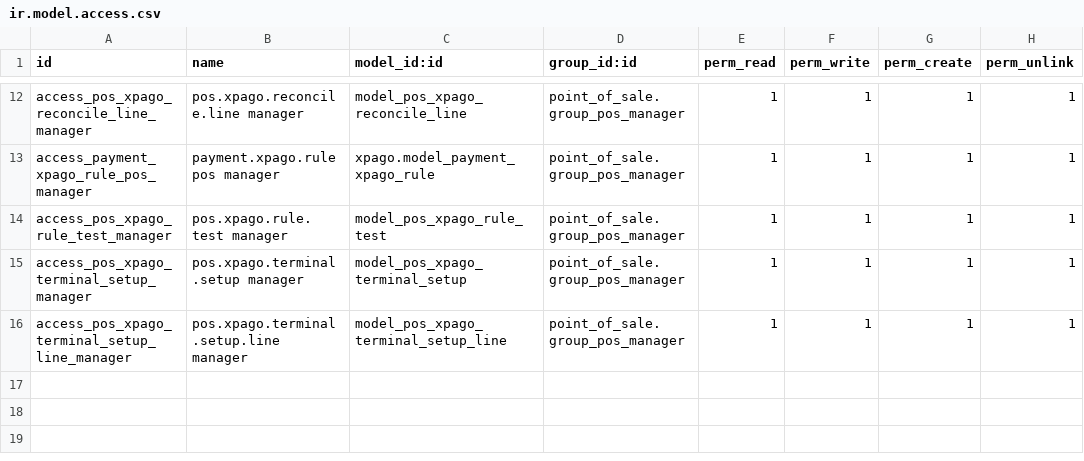
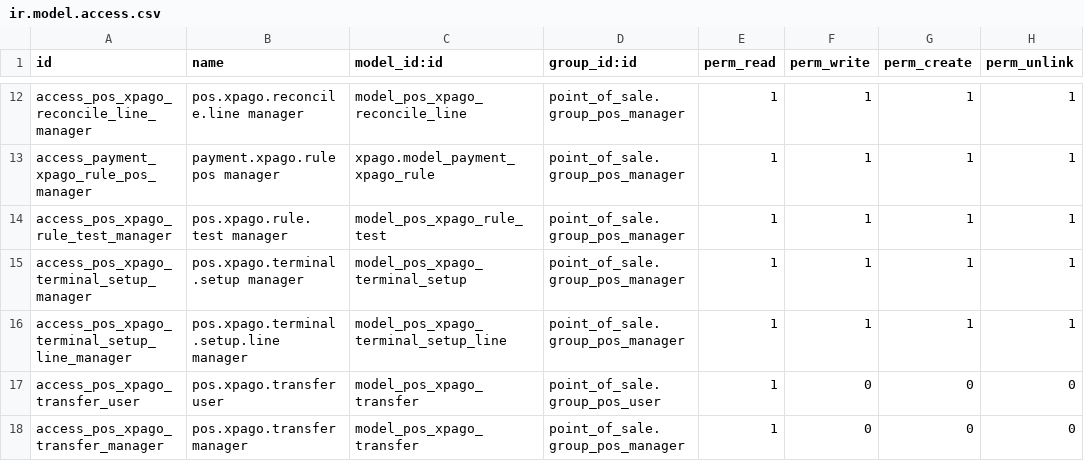
Before and after one commit to Cristofferson/xubax-odoo-apps, a CSV file: xpago/security/ir.model.access.csv, drawn as a sheet; only a part is shown, gaps mark what is left out; the diff names each change by its address in the sheet, - before the commit and + after, or states it on an @@ line.

```diff
--- a/xpago/security/ir.model.access.csv
+++ b/xpago/security/ir.model.access.csv
+row 17: access_pos_xpago_transfer_user | pos.xpago.transfer user | model_pos_xpago_transfer | point_of_sale.group_pos_user | 1 | 0 | 0 | 0
+row 18: access_pos_xpago_transfer_manager | pos.xpago.transfer manager | model_pos_xpago_transfer | point_of_sale.group_pos_manager | 1 | 0 | 0 | 0
```
Also changed, not shown: 40 other files.
